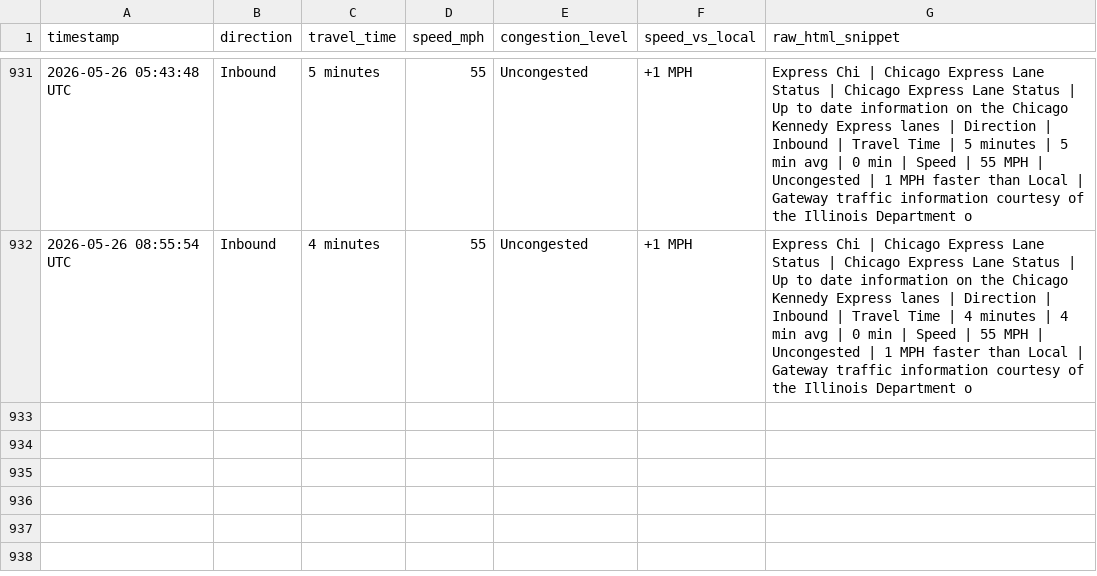
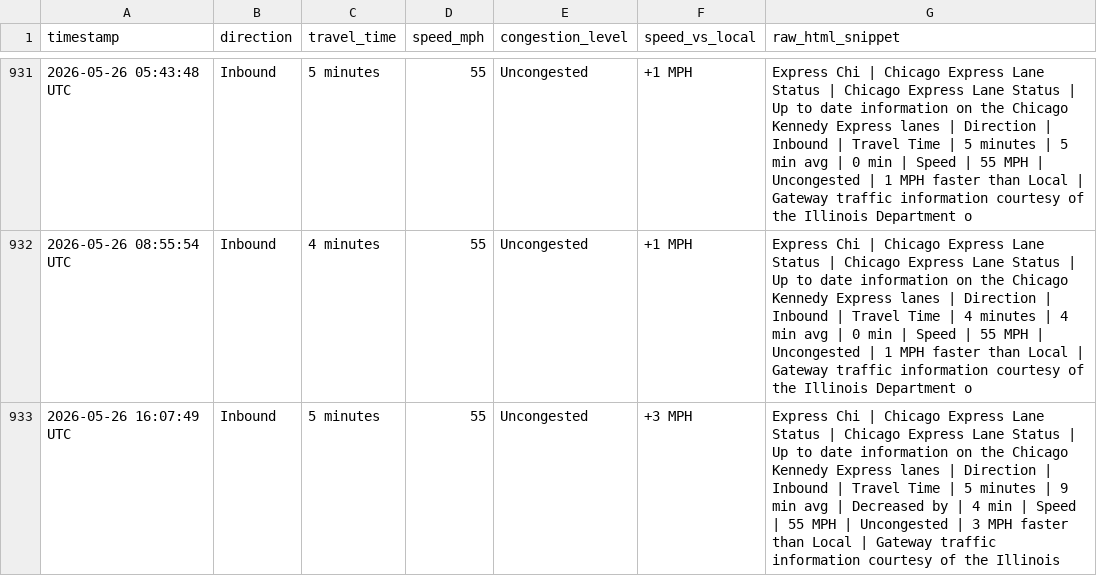
Before and after one commit to yvokino/kennedy-express-monitor, a CSV file: data/kennedy_express_log.csv, drawn as a sheet; only a part is shown, gaps mark what is left out.

```diff
--- a/data/kennedy_express_log.csv
+++ b/data/kennedy_express_log.csv
@@ -932 +932,2 @@ timestamp,direction,travel_time,speed_mph,congestion_level,speed_vs_local,raw_ht
 2026-05-26 08:55:54 UTC,Inbound,4 minutes,55,Uncongested,+1 MPH,Express Chi | Chicago Express Lane Status | Chicago Express Lane Status | Up to date information on the Chicago Kennedy Express lanes | Direction | Inbound | Travel Time | 4 minutes | 4 min avg | 0 min | Speed | 55 MPH | Uncongested | 1 MPH faster than Local | Gateway traffic information courtesy of the Illinois Department o
+2026-05-26 16:07:49 UTC,Inbound,5 minutes,55,Uncongested,+3 MPH,Express Chi | Chicago Express Lane Status | Chicago Express Lane Status | Up to date information on the Chicago Kennedy Express lanes | Direction | Inbound | Travel Time | 5 minutes | 9 min avg | Decreased by | 4 min | Speed | 55 MPH | Uncongested | 3 MPH faster than Local | Gateway traffic information courtesy of the Illinois
```
